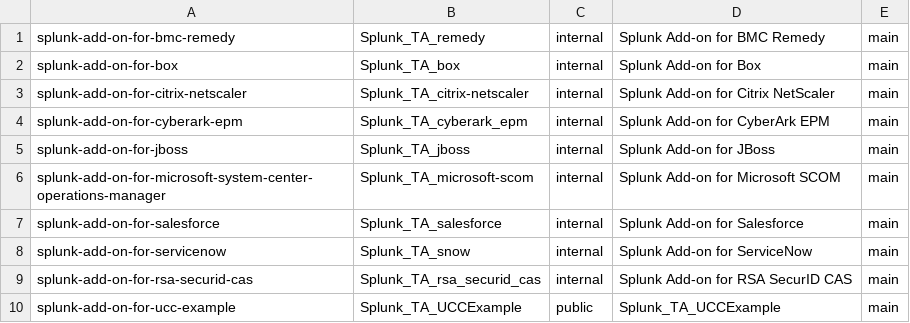
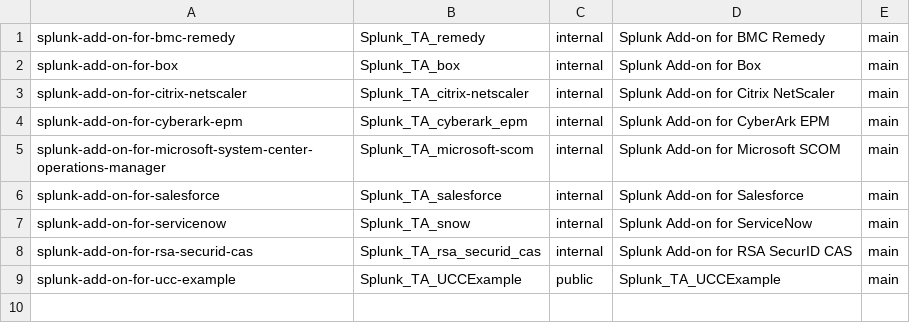
Before and after one commit to wmazur-splunk/addonfactory-repository-template, a CSV file: repo_ui.csv, drawn as a sheet.

```diff
--- a/repo_ui.csv
+++ b/repo_ui.csv
@@ -4,3 +4,2 @@ splunk-add-on-for-citrix-netscaler,Splunk_TA_citrix-netscaler,internal,"Splunk A
 splunk-add-on-for-cyberark-epm,Splunk_TA_cyberark_epm,internal,Splunk Add-on for CyberArk EPM,main
-splunk-add-on-for-jboss,Splunk_TA_jboss,internal,"Splunk Add-on for JBoss",main
 splunk-add-on-for-microsoft-system-center-operations-manager,Splunk_TA_microsoft-scom,internal,"Splunk Add-on for Microsoft SCOM",main
```
Also changed, not shown: repositories_develop.csv.
